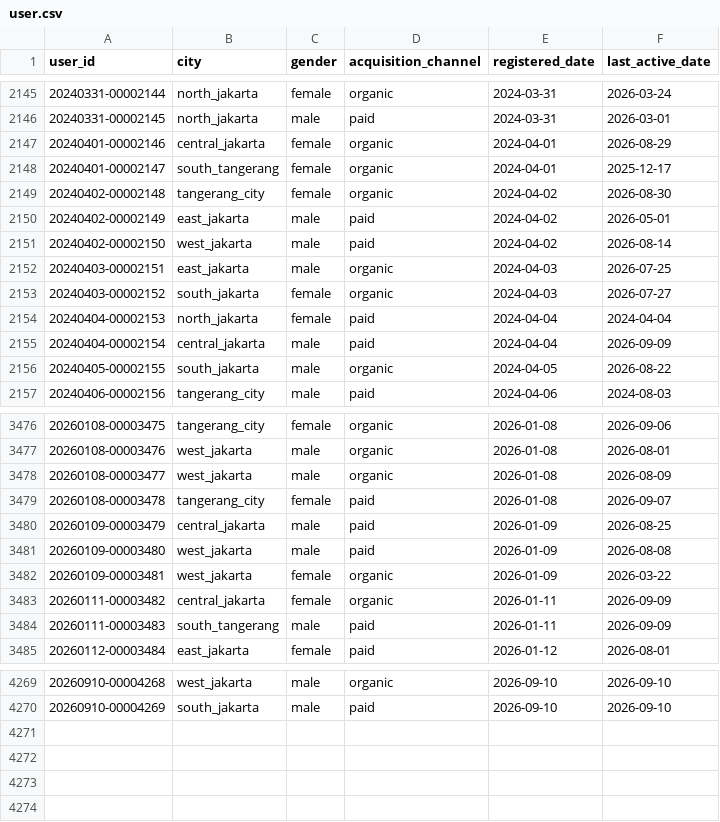
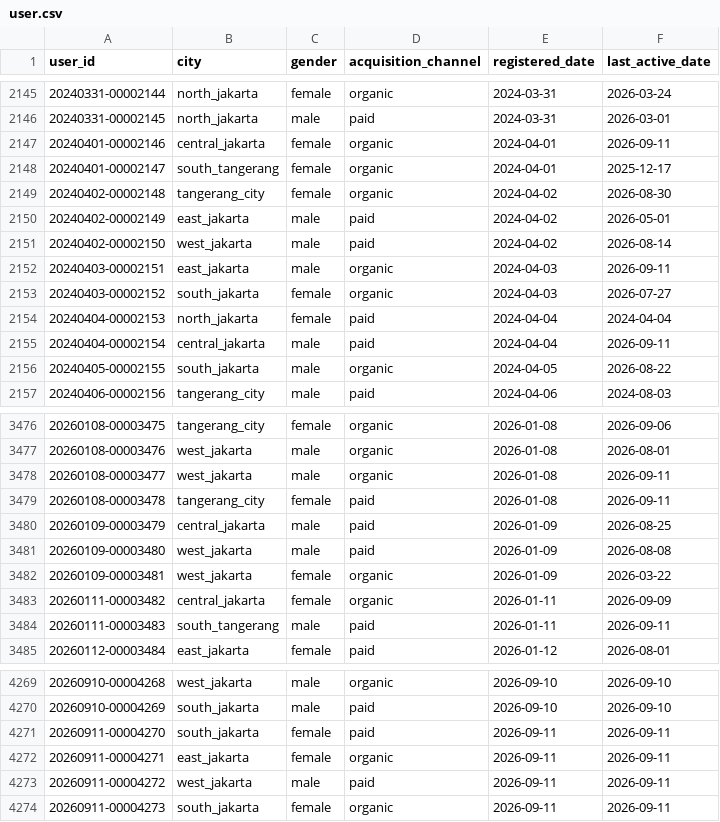
Before and after one commit to ibrasyad/creanu-labs, a CSV file: output/csv-file/user.csv, drawn as a sheet; only a part is shown, gaps mark what is left out; the diff covers the shown part only.

```diff
--- a/output/csv-file/user.csv
+++ b/output/csv-file/user.csv
@@ -2146,3 +2146,3 @@ user_id,city,gender,acquisition_channel,registered_date,last_active_date
 20240331-00002145,north_jakarta,male,paid,2024-03-31,2026-03-01
-20240401-00002146,central_jakarta,female,organic,2024-04-01,2026-08-29
+20240401-00002146,central_jakarta,female,organic,2024-04-01,2026-09-11
 20240401-00002147,south_tangerang,female,organic,2024-04-01,2025-12-17
@@ -2151,6 +2151,6 @@ user_id,city,gender,acquisition_channel,registered_date,last_active_date
 20240402-00002150,west_jakarta,male,paid,2024-04-02,2026-08-14
-20240403-00002151,east_jakarta,male,organic,2024-04-03,2026-07-25
+20240403-00002151,east_jakarta,male,organic,2024-04-03,2026-09-11
 20240403-00002152,south_jakarta,female,organic,2024-04-03,2026-07-27
 20240404-00002153,north_jakarta,female,paid,2024-04-04,2024-04-04
-20240404-00002154,central_jakarta,male,paid,2024-04-04,2026-09-09
+20240404-00002154,central_jakarta,male,paid,2024-04-04,2026-09-11
 20240405-00002155,south_jakarta,male,organic,2024-04-05,2026-08-22
@@ -3477,4 +3477,4 @@ user_id,city,gender,acquisition_channel,registered_date,last_active_date
 20260108-00003476,west_jakarta,male,organic,2026-01-08,2026-08-01
-20260108-00003477,west_jakarta,male,organic,2026-01-08,2026-08-09
-20260108-00003478,tangerang_city,female,paid,2026-01-08,2026-09-07
+20260108-00003477,west_jakarta,male,organic,2026-01-08,2026-09-11
+20260108-00003478,tangerang_city,female,paid,2026-01-08,2026-09-11
 20260109-00003479,central_jakarta,male,paid,2026-01-09,2026-08-25
@@ -3483,3 +3483,3 @@ user_id,city,gender,acquisition_channel,registered_date,last_active_date
 20260111-00003482,central_jakarta,female,organic,2026-01-11,2026-09-09
-20260111-00003483,south_tangerang,male,paid,2026-01-11,2026-09-09
+20260111-00003483,south_tangerang,male,paid,2026-01-11,2026-09-11
 20260112-00003484,east_jakarta,female,paid,2026-01-12,2026-08-01
@@ -4270 +4270,5 @@ user_id,city,gender,acquisition_channel,registered_date,last_active_date
 20260910-00004269,south_jakarta,male,paid,2026-09-10,2026-09-10
+20260911-00004270,south_jakarta,female,paid,2026-09-11,2026-09-11
+20260911-00004271,east_jakarta,female,organic,2026-09-11,2026-09-11
+20260911-00004272,west_jakarta,male,paid,2026-09-11,2026-09-11
+20260911-00004273,south_jakarta,female,organic,2026-09-11,2026-09-11
```
Also changed, not shown: 124 edited cells elsewhere in this file, 9 other files.
